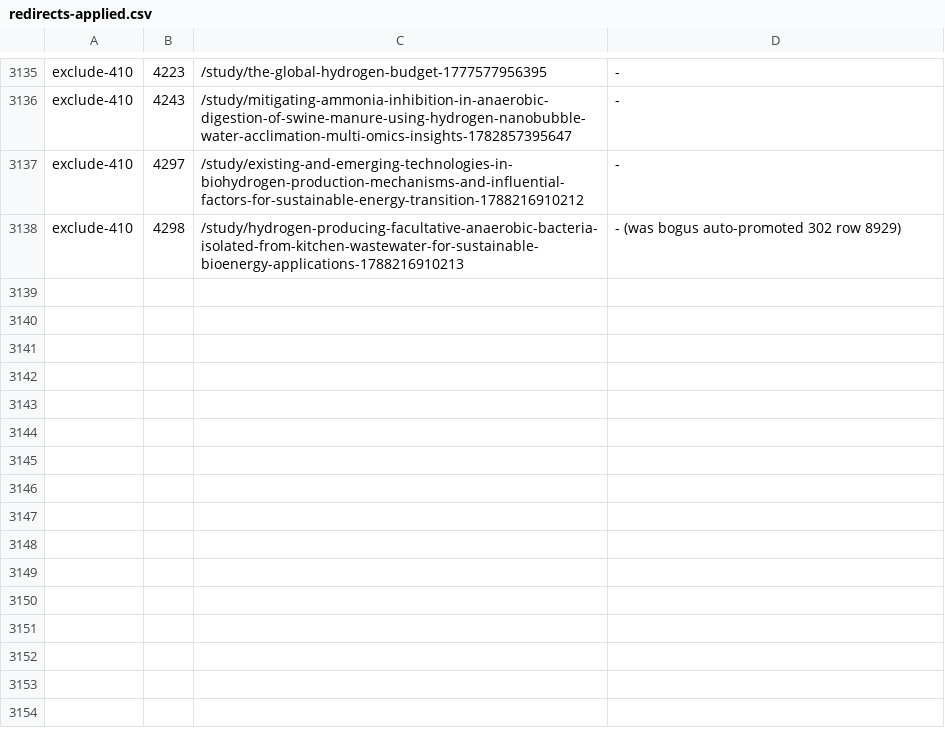
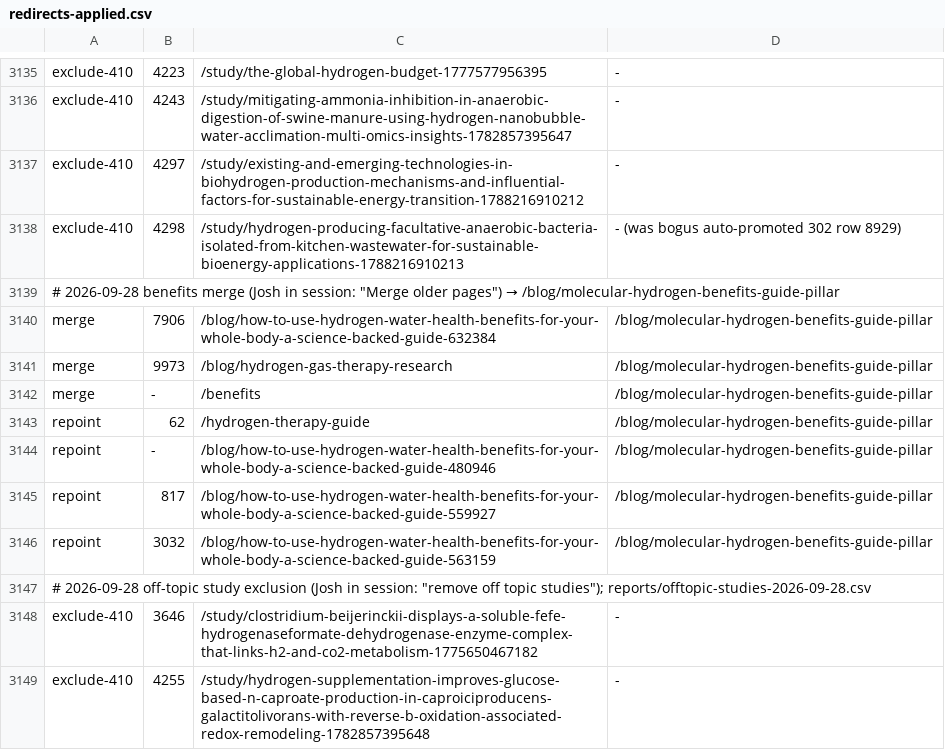
Before and after one commit to Echoh2o/Hydrogen-Studies, a CSV file: reports/redirects-applied.csv, drawn as a sheet; only a part is shown, gaps mark what is left out; the diff names each change by its address in the sheet, - before the commit and + after, or states it on an @@ line.

```diff
--- a/reports/redirects-applied.csv
+++ b/reports/redirects-applied.csv
+row 3139: # 2026-09-28 benefits merge (Josh in session: "Merge older pages") → /blog/molecular-hydrogen-benefits-guide-pillar
+row 3140: merge | 7906 | /blog/how-to-use-hydrogen-water-health-benefits-for-your-whole-body-a-science-backed-guide-632384 | /blog/molecular-hydrogen-benefits-guide-pillar
+row 3141: merge | 9973 | /blog/hydrogen-gas-therapy-research | /blog/molecular-hydrogen-benefits-guide-pillar
+row 3142: merge | - | /benefits | /blog/molecular-hydrogen-benefits-guide-pillar
+row 3143: repoint | 62 | /hydrogen-therapy-guide | /blog/molecular-hydrogen-benefits-guide-pillar
+row 3144: repoint | - | /blog/how-to-use-hydrogen-water-health-benefits-for-your-whole-body-a-science-backed-guide-480946 | /blog/molecular-hydrogen-benefits-guide-pillar
+row 3145: repoint | 817 | /blog/how-to-use-hydrogen-water-health-benefits-for-your-whole-body-a-science-backed-guide-559927 | /blog/molecular-hydrogen-benefits-guide-pillar
+row 3146: repoint | 3032 | /blog/how-to-use-hydrogen-water-health-benefits-for-your-whole-body-a-science-backed-guide-563159 | /blog/molecular-hydrogen-benefits-guide-pillar
+row 3147: # 2026-09-28 off-topic study exclusion (Josh in session: "remove off topic studies"); reports/offtopic-studies-2026-09-28.csv
+row 3148: exclude-410 | 3646 | /study/clostridium-beijerinckii-displays-a-soluble-fefe-hydrogenaseformate-dehydrogenase-enzyme-complex-that-links-h2-and-co2-metabolism-1775650467182 | -
+row 3149: exclude-410 | 4255 | /study/hydrogen-supplementation-improves-glucose-based-n-caproate-production-in-caproiciproducens-galactitolivorans-with-reverse-b-oxidation-associated-redox-remodeling-1782857395648 | -
```
Also changed, not shown: 4 other files.
